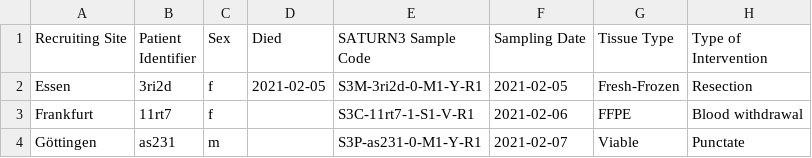
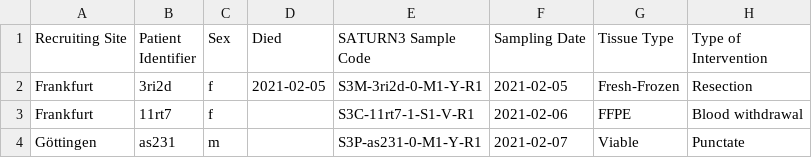
Before and after one commit to ICCB-Cologne/limetrack, a CSV file: csv-files/csv_file_init.csv, drawn as a sheet; only a part is shown; the diff names each change by its address in the sheet, - before the commit and + after, or states it on an @@ line.

```diff
--- a/csv-files/csv_file_init.csv
+++ b/csv-files/csv_file_init.csv
-A2 (Recruiting Site): Essen
+A2 (Recruiting Site): Frankfurt
```
Also changed, not shown: csv-files/omics_csv_insert_one_record_with_less_cols.csv, 22 other files.
